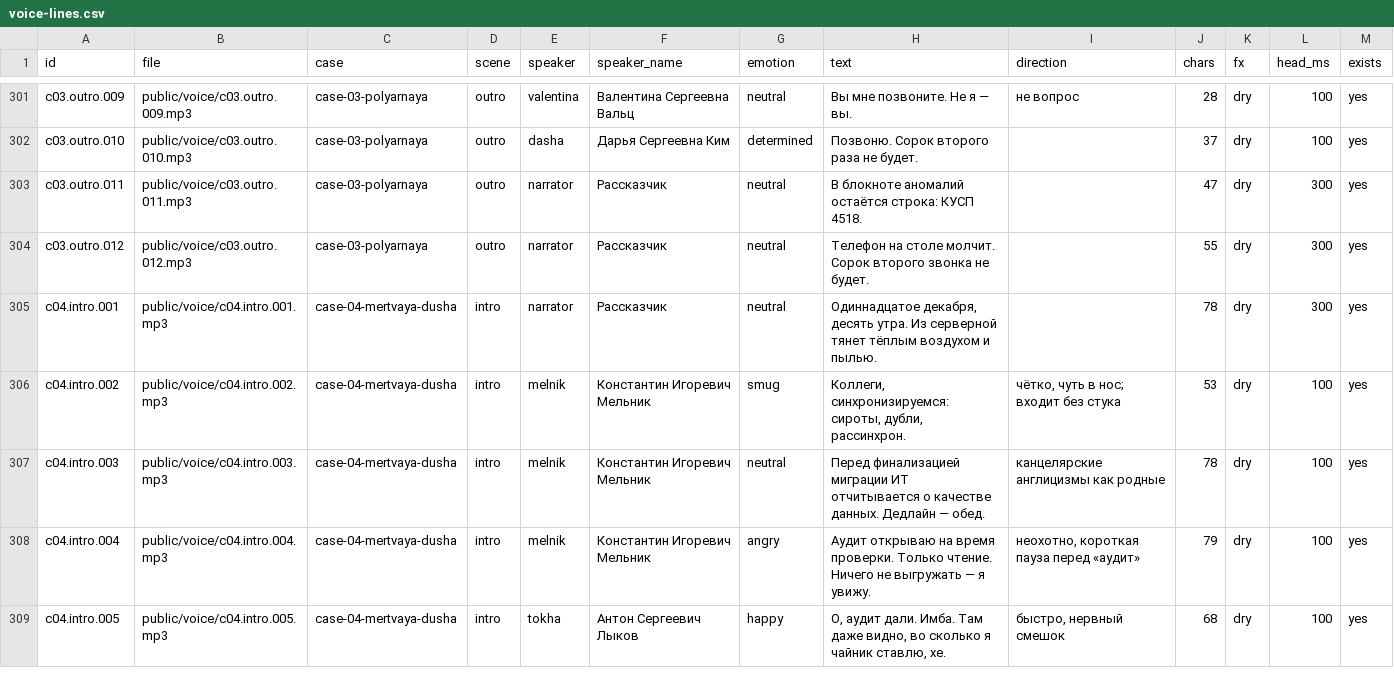
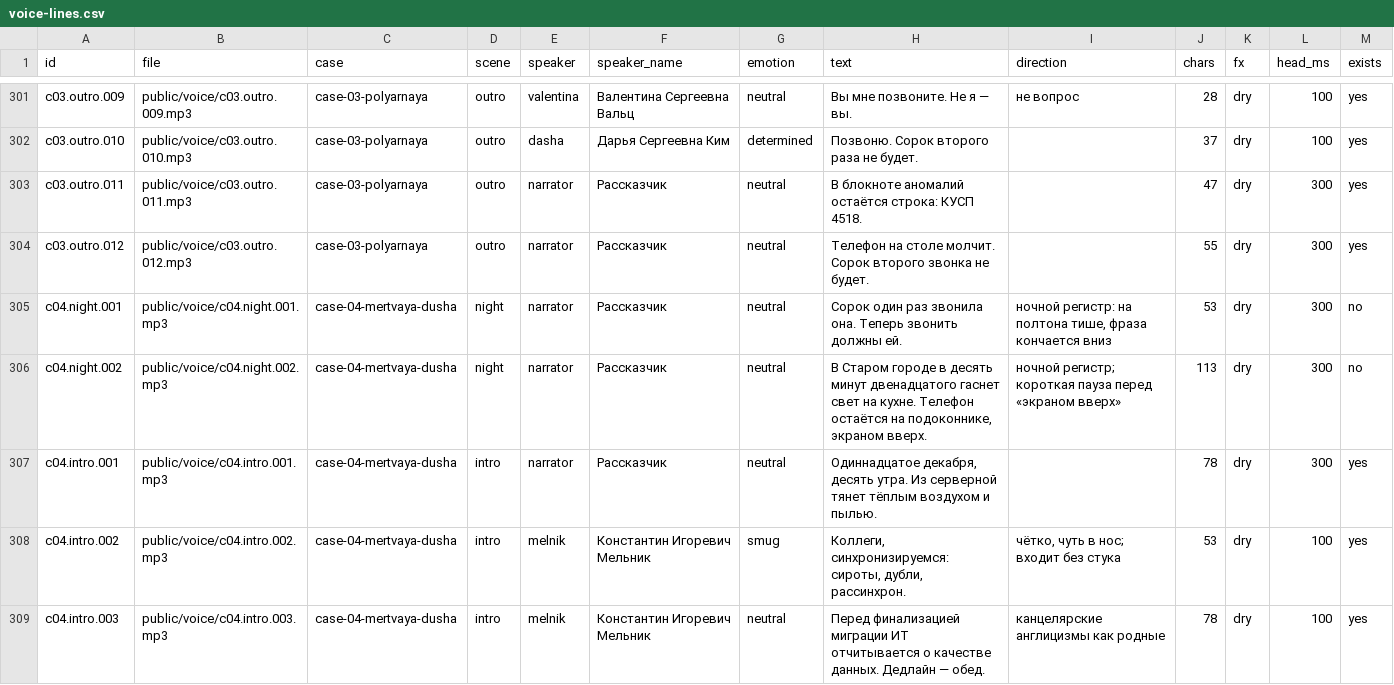
Before and after one commit to bbutterm/zerosql, a CSV file: docs/production/voice-lines.csv, drawn as a sheet; only a part is shown, gaps mark what is left out; the shorter side is filled out with more unchanged rows.

```diff
--- a/docs/production/voice-lines.csv
+++ b/docs/production/voice-lines.csv
@@ -304,2 +304,4 @@ c03.outro.011,public/voice/c03.outro.011.mp3,case-03-polyarnaya,outro,narrator,
 c03.outro.012,public/voice/c03.outro.012.mp3,case-03-polyarnaya,outro,narrator,Рассказчик,neutral,Телефон на столе молчит. Сорок второго звонка не будет.,,55,dry,300,yes
+c04.night.001,public/voice/c04.night.001.mp3,case-04-mertvaya-dusha,night,narrator,Рассказчик,neutral,Сорок один раз звонила она. Теперь звонить должны ей.,"ночной регистр: на полтона тише, фраза кончается вниз",53,dry,300,no
+c04.night.002,public/voice/c04.night.002.mp3,case-04-mertvaya-dusha,night,narrator,Рассказчик,neutral,"В Старом городе в десять минут двенадцатого гаснет свет на кухне. Телефон остаётся на подоконнике, экраном вверх.","ночной регистр; короткая пауза перед «экраном вверх»",113,dry,300,no
 c04.intro.001,public/voice/c04.intro.001.mp3,case-04-mertvaya-dusha,intro,narrator,Рассказчик,neutral,"Одиннадцатое декабря, десять утра. Из серверной тянет тёплым воздухом и пылью.",,78,dry,300,yes
```
Also changed, not shown: docs/production/voice-master.tsv, 36 other files.
